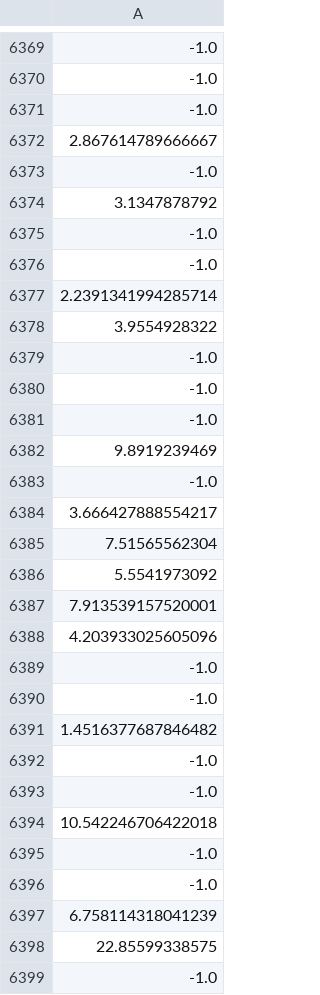
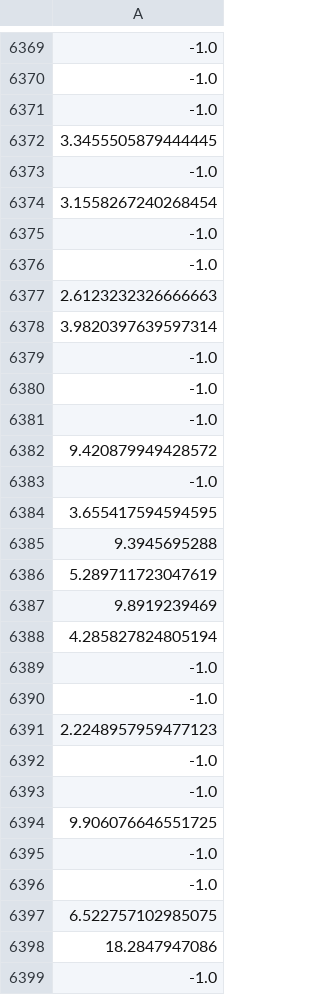
Before and after one commit to osj05081/project3, a CSV file: data/v_data.csv, drawn as a sheet; only a part is shown, gaps mark what is left out; removed rows and columns are numbered as before the commit, all else as after; the diff covers the shown part only; the diff names each change by its address in the sheet, - before the commit and + after, or states it on an @@ line.

```diff
--- a/data/v_data.csv
+++ b/data/v_data.csv
-A6372: 2.867614789666667
+A6372: 3.3455505879444445
-A6374: 3.1347878792
+A6374: 3.1558267240268454
-A6377: 2.2391341994285714
+A6377: 2.6123232326666663
-A6378: 3.9554928322
+A6378: 3.9820397639597314
+row 6382: 9.420879949428572
+row 6383: -1.0
+row 6384: 3.655417594594595
+row 6385: 9.3945695288
+row 6386: 5.289711723047619
-A6388: -1.0
+A6388: 4.285827824805194
-row 6384: 3.666427888554217
-row 6385: 7.51565562304
-row 6386: 5.5541973092
-row 6387: 7.913539157520001
-row 6388: 4.203933025605096
-A6391: 1.4516377687846482
+A6391: 2.2248957959477123
-A6394: 10.542246706422018
+A6394: 9.906076646551725
-A6397: 6.758114318041239
+A6397: 6.522757102985075
-A6398: 22.85599338575
+A6398: 18.2847947086
```
Also changed, not shown: 83 edited cells elsewhere in this file.
